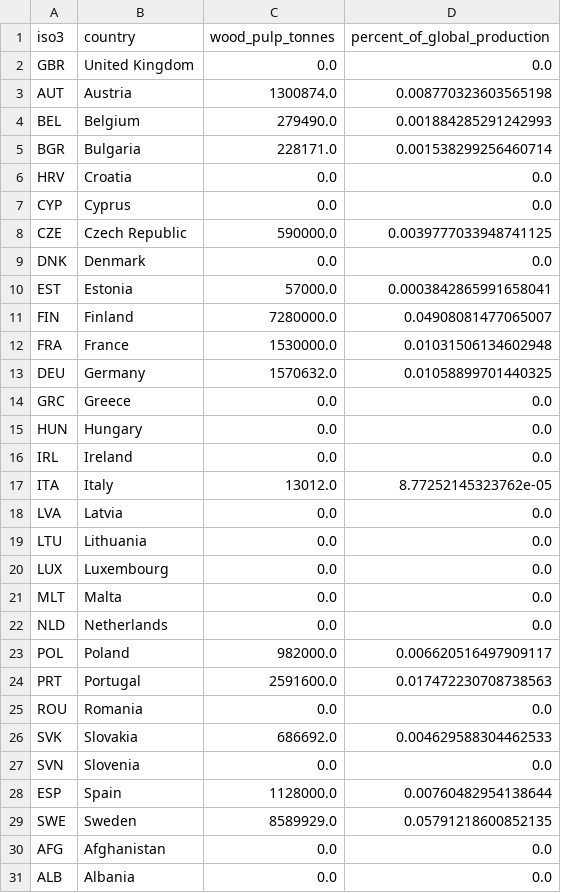
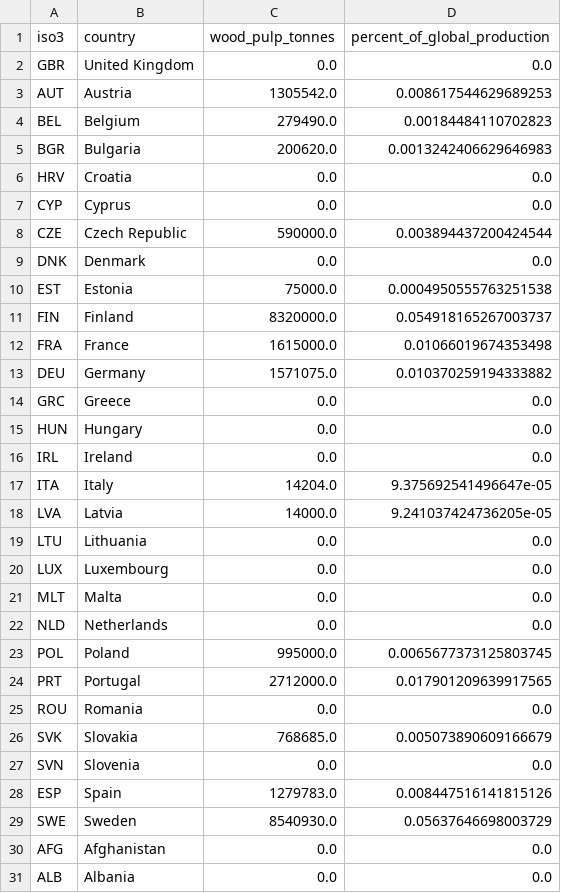
Before and after one commit to allfed/allfed-integrated-model, a CSV file: data/no_food_trade/processed_data/pulp_csv.csv, drawn as a sheet; only a part is shown; the diff covers the shown part only.

```diff
--- a/data/no_food_trade/processed_data/pulp_csv.csv
+++ b/data/no_food_trade/processed_data/pulp_csv.csv
@@ -2,13 +2,13 @@ iso3,country,wood_pulp_tonnes,percent_of_global_production
 GBR,United Kingdom,0.0,0.0
-AUT,Austria,1300874.0,0.008770323603565198
-BEL,Belgium,279490.0,0.001884285291242993
-BGR,Bulgaria,228171.0,0.001538299256460714
+AUT,Austria,1305542.0,0.008617544629689253
+BEL,Belgium,279490.0,0.00184484110702823
+BGR,Bulgaria,200620.0,0.0013242406629646983
 HRV,Croatia,0.0,0.0
 CYP,Cyprus,0.0,0.0
-CZE,Czech Republic,590000.0,0.0039777033948741125
+CZE,Czech Republic,590000.0,0.003894437200424544
 DNK,Denmark,0.0,0.0
-EST,Estonia,57000.0,0.0003842865991658041
-FIN,Finland,7280000.0,0.04908081477065007
-FRA,France,1530000.0,0.01031506134602948
-DEU,Germany,1570632.0,0.01058899701440325
+EST,Estonia,75000.0,0.0004950555763251538
+FIN,Finland,8320000.0,0.054918165267003737
+FRA,France,1615000.0,0.01066019674353498
+DEU,Germany,1571075.0,0.010370259194333882
 GRC,Greece,0.0,0.0
@@ -16,4 +16,4 @@ HUN,Hungary,0.0,0.0
 IRL,Ireland,0.0,0.0
-ITA,Italy,13012.0,8.77252145323762e-05
-LVA,Latvia,0.0,0.0
+ITA,Italy,14204.0,9.375692541496647e-05
+LVA,Latvia,14000.0,9.241037424736205e-05
 LTU,Lithuania,0.0,0.0
@@ -22,9 +22,9 @@ MLT,Malta,0.0,0.0
 NLD,Netherlands,0.0,0.0
-POL,Poland,982000.0,0.006620516497909117
-PRT,Portugal,2591600.0,0.017472230708738563
+POL,Poland,995000.0,0.0065677373125803745
+PRT,Portugal,2712000.0,0.017901209639917565
 ROU,Romania,0.0,0.0
-SVK,Slovakia,686692.0,0.004629588304462533
+SVK,Slovakia,768685.0,0.005073890609166679
 SVN,Slovenia,0.0,0.0
-ESP,Spain,1128000.0,0.00760482954138644
-SWE,Sweden,8589929.0,0.05791218600852135
+ESP,Spain,1279783.0,0.008447516141815126
+SWE,Sweden,8540930.0,0.05637646698003729
 AFG,Afghanistan,0.0,0.0
```
Also changed, not shown: 49 edited cells elsewhere in this file, data/no_food_trade/computer_readable_combined.csv, data/no_food_trade/raw_data/FAOSTAT_wood_pulp_2020.csv, 21 other files.
